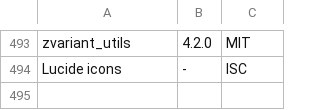
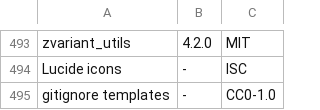
Before and after one commit to a-denisov-psb/gitloom, a TSV file: crates/app/assets/third-party.tsv, drawn as a sheet; only a part is shown, gaps mark what is left out.

```diff
--- a/crates/app/assets/third-party.tsv
+++ b/crates/app/assets/third-party.tsv
@@ -494 +494,2 @@ zvariant_utils	4.2.0	MIT
 Lucide icons	-	ISC
+gitignore templates	-	CC0-1.0
```
Also changed, not shown: 18 other files.
